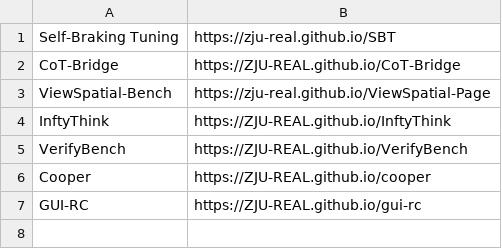
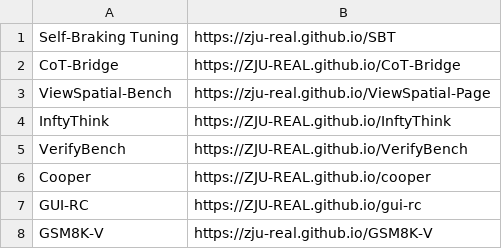
Before and after one commit to ZJU-REAL/paper-meta-info, a CSV file: meta.csv, drawn as a sheet; the diff names each change by its address in the sheet, - before the commit and + after, or states it on an @@ line.

Commit message:
add GSM8k-V

```diff
--- a/meta.csv
+++ b/meta.csv
+row 8: GSM8K-V | https://zju-real.github.io/GSM8K-V
```
